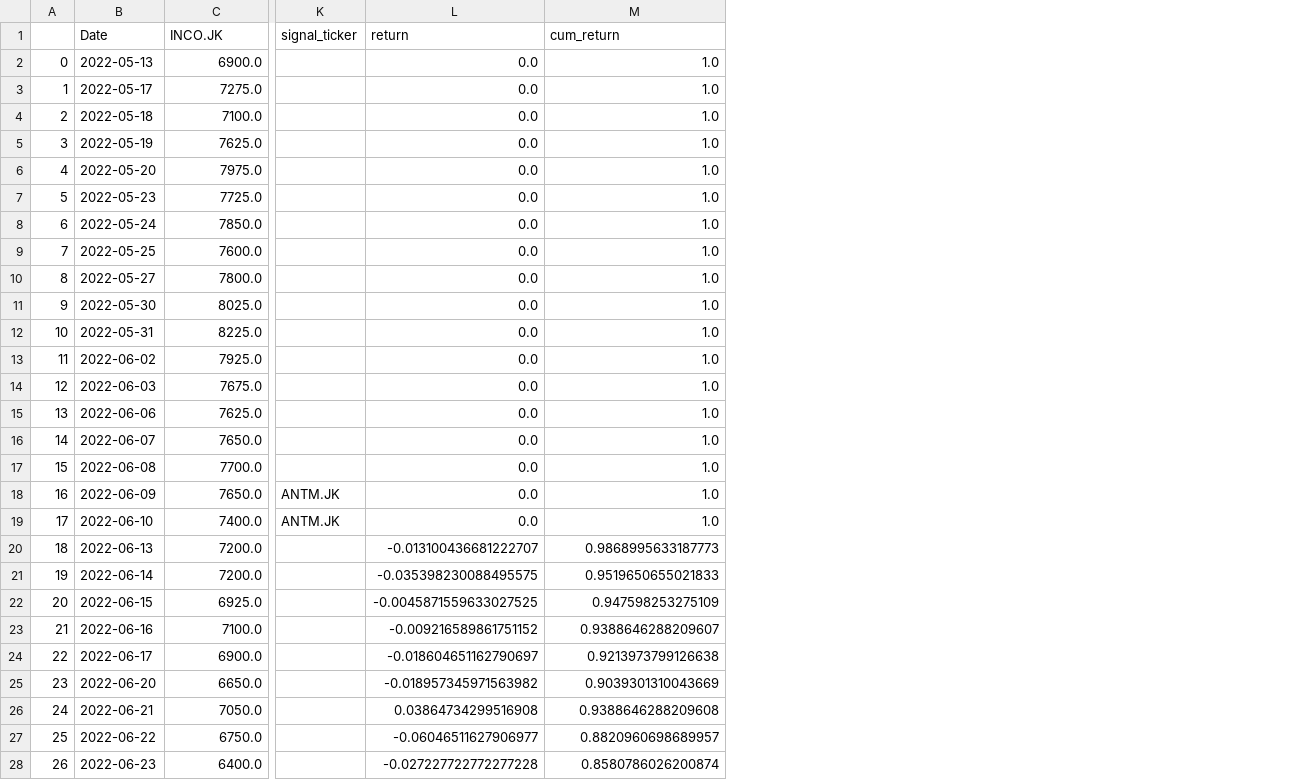
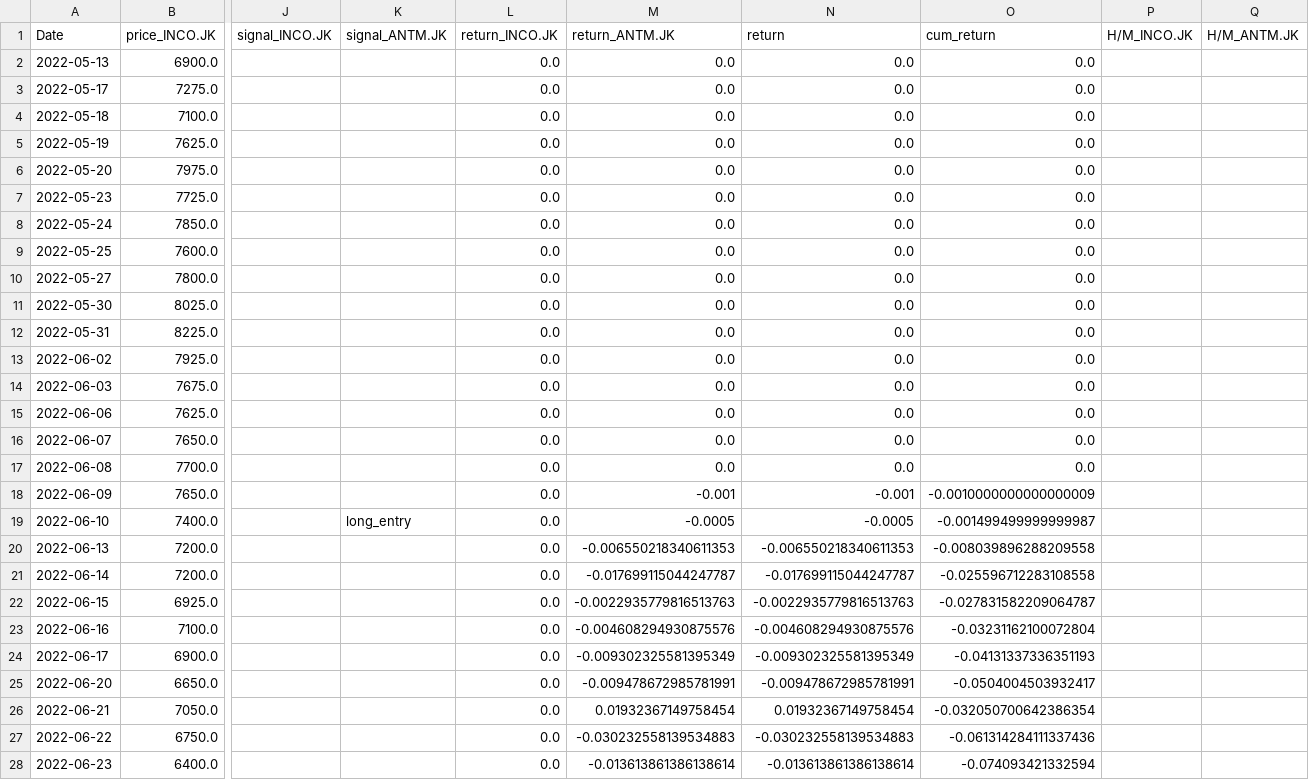
Before and after one commit to Aldo-Aditiya/Algo-Trading-Toolkit, a CSV file: _benchmarks/paper_trading/20220617_INCO-ANTM_sq_v0-2-1.csv, drawn as a sheet; only a part is shown, gaps mark what is left out; removed rows and columns are numbered as before the commit, all else as after; the diff covers the shown part only; the diff names each change by its address in the sheet, - before the commit and + after, or states it on an @@ line.

```diff
--- a/_benchmarks/paper_trading/20220617_INCO-ANTM_sq_v0-2-1.csv
+++ b/_benchmarks/paper_trading/20220617_INCO-ANTM_sq_v0-2-1.csv
-column A, rows 2-28: 0 | 1 | 2 | 3 | 4 | 5 | 6 | 7 | 8 | 9 | 10 | 11 | 12 | 13 | 14 | 15 | 16 | 17 | 18 | 19 | 20 | 21 | 22 | 23 | 24 | 25 | 26
-column K (signal_ticker), rows 18-19: ANTM.JK | ANTM.JK
+column J (signal_INCO.JK), empty
+column K (signal_ANTM.JK), row 19: long_entry
+column L (return_INCO.JK), rows 2-28: all 0.0
+column M (return_ANTM.JK), rows 2-28: 0.0 | 0.0 | 0.0 | 0.0 | 0.0 | 0.0 | 0.0 | 0.0 | 0.0 | 0.0 | 0.0 | 0.0 | 0.0 | 0.0 | 0.0 | 0.0 | -0.001 | -0.0005 | -0.006550218340611353 | -0.017699115044247787 | -0.0022935779816513763 | -0.004608294930875576 | -0.009302325581395349 | -0.009478672985781991 | 0.01932367149758454 | -0.030232558139534883 | -0.013613861386138614
+column P (H/M_INCO.JK), empty
+column Q (H/M_ANTM.JK), empty
-B1: INCO.JK
+B1: price_INCO.JK
-O2:O17 (cum_return): 1.0
+O2:O17 (cum_return): 0.0
-N18 (return): 0.0
+N18 (return): -0.001
-O18 (cum_return): 1.0
+O18 (cum_return): -0.0010000000000000009
-N19 (return): 0.0
+N19 (return): -0.0005
-O19 (cum_return): 1.0
+O19 (cum_return): -0.001499499999999987
-N20 (return): -0.013100436681222707
+N20 (return): -0.006550218340611353
-O20 (cum_return): 0.9868995633187773
+O20 (cum_return): -0.008039896288209558
-N21 (return): -0.035398230088495575
+N21 (return): -0.017699115044247787
-O21 (cum_return): 0.9519650655021833
+O21 (cum_return): -0.025596712283108558
-N22 (return): -0.0045871559633027525
+N22 (return): -0.0022935779816513763
-O22 (cum_return): 0.947598253275109
+O22 (cum_return): -0.027831582209064787
-N23 (return): -0.009216589861751152
+N23 (return): -0.004608294930875576
-O23 (cum_return): 0.9388646288209607
+O23 (cum_return): -0.03231162100072804
-N24 (return): -0.018604651162790697
+N24 (return): -0.009302325581395349
-O24 (cum_return): 0.9213973799126638
+O24 (cum_return): -0.04131337336351193
-N25 (return): -0.018957345971563982
+N25 (return): -0.009478672985781991
-O25 (cum_return): 0.9039301310043669
+O25 (cum_return): -0.0504004503932417
-N26 (return): 0.03864734299516908
+N26 (return): 0.01932367149758454
-O26 (cum_return): 0.9388646288209608
+O26 (cum_return): -0.032050700642386354
-N27 (return): -0.06046511627906977
+N27 (return): -0.030232558139534883
-O27 (cum_return): 0.8820960698689957
+O27 (cum_return): -0.061314284111337436
-N28 (return): -0.027227722772277228
+N28 (return): -0.013613861386138614
-O28 (cum_return): 0.8580786026200874
+O28 (cum_return): -0.074093421332594
```
Also changed, not shown: 56 edited cells elsewhere in this file, _benchmarks/paper_trading/20220607_INCO-ANTM_sq_v0-2.csv, _benchmarks/paper_trading/20220707_PGAS-MEDC_kf.csv, 47 other files.
